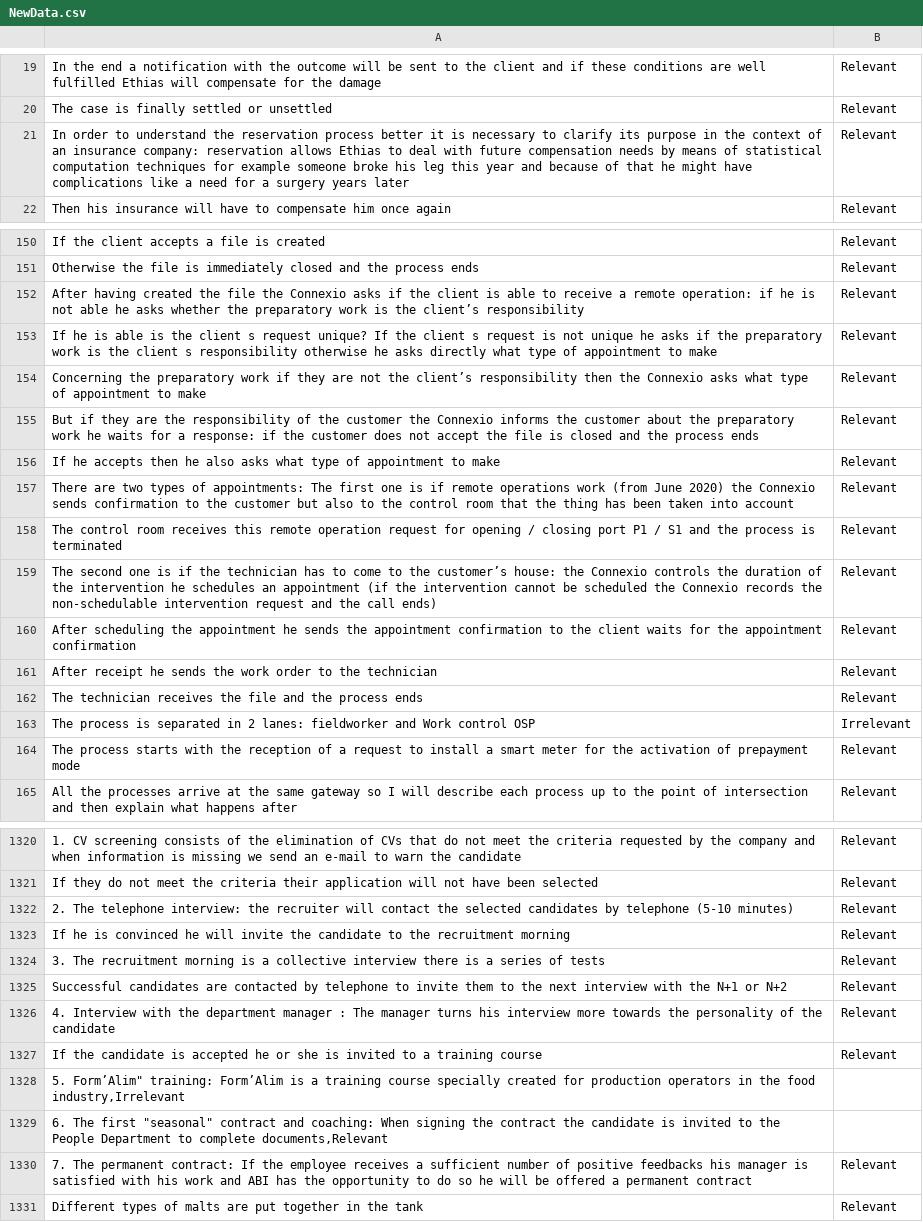
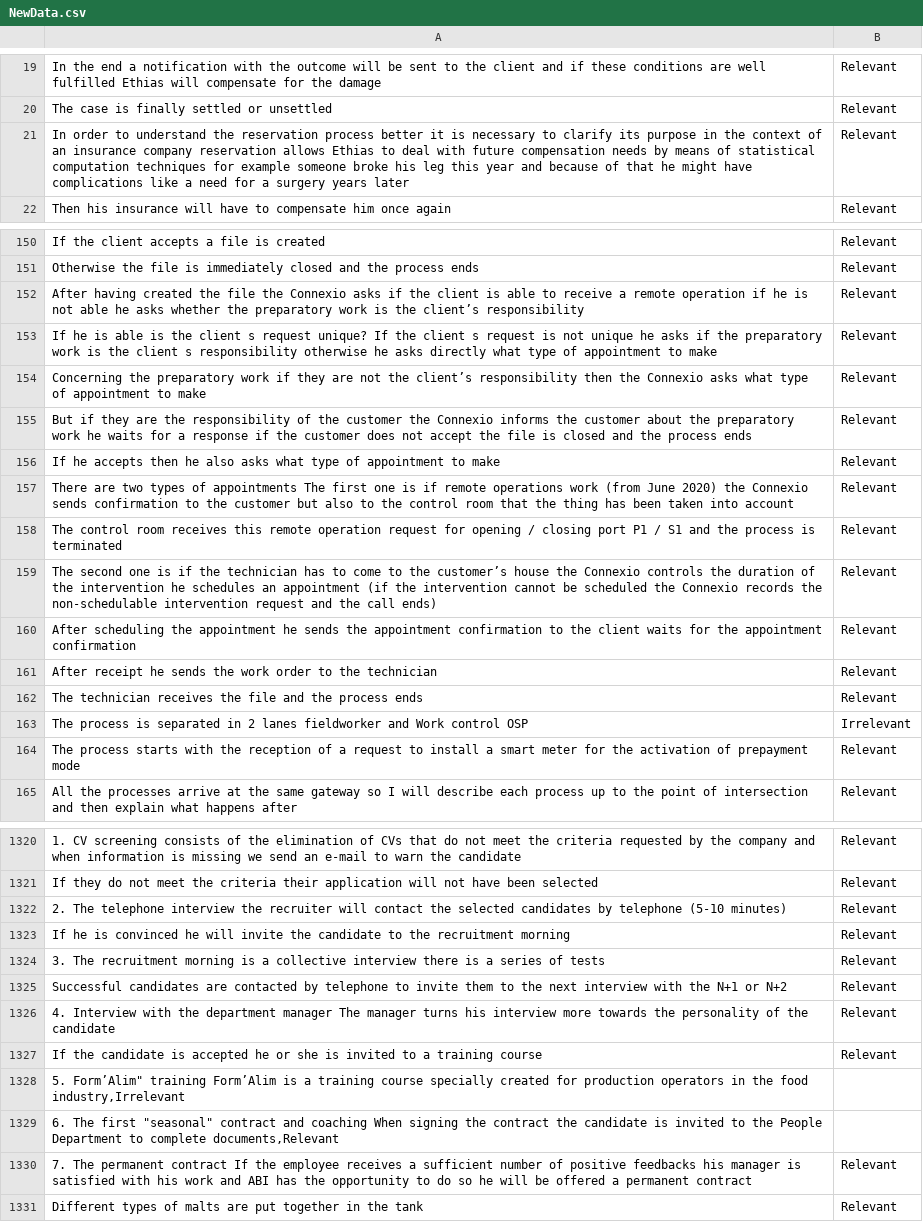
Before and after one commit to JulieJamar/test, a CSV file: NewData.csv, drawn as a sheet; only a part is shown, gaps mark what is left out; the diff covers the shown part only; the diff names each change by its address in the sheet, - before the commit and + after, or states it on an @@ line.

Commit message:
Add files via upload

```diff
--- a/NewData.csv
+++ b/NewData.csv
-A21: …an insurance company: reservation allows…
+A21: …an insurance company reservation allows…
-A152: …a remote operation: if he…
+A152: …a remote operation if he…
-A155: …for a response: if the…
+A155: …for a response if the…
-A157: …types of appointments: The first…
+A157: …types of appointments The first…
-A159: …the customer’s house: the Connexio…
+A159: …the customer’s house the Connexio…
-A163: …in 2 lanes: fieldworker and…
+A163: …in 2 lanes fieldworker and…
-A1322: …The telephone interview: the recruiter…
+A1322: …The telephone interview the recruiter…
-A1326: …department manager : The manager…
+A1326: …department manager The manager…
-A1328: 5. Form’Alim" training: Form’Alim is…
+A1328: 5. Form’Alim" training Form’Alim is…
-A1329: …contract and coaching: When signing…
+A1329: …contract and coaching When signing…
-A1330: …The permanent contract: If the…
+A1330: …The permanent contract If the…
```
Also changed, not shown: 91 edited cells elsewhere in this file.
